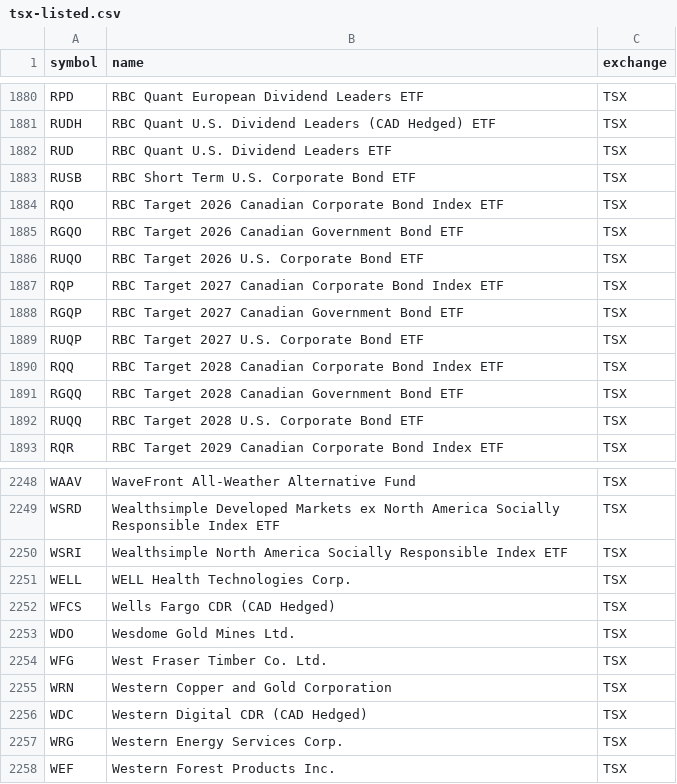
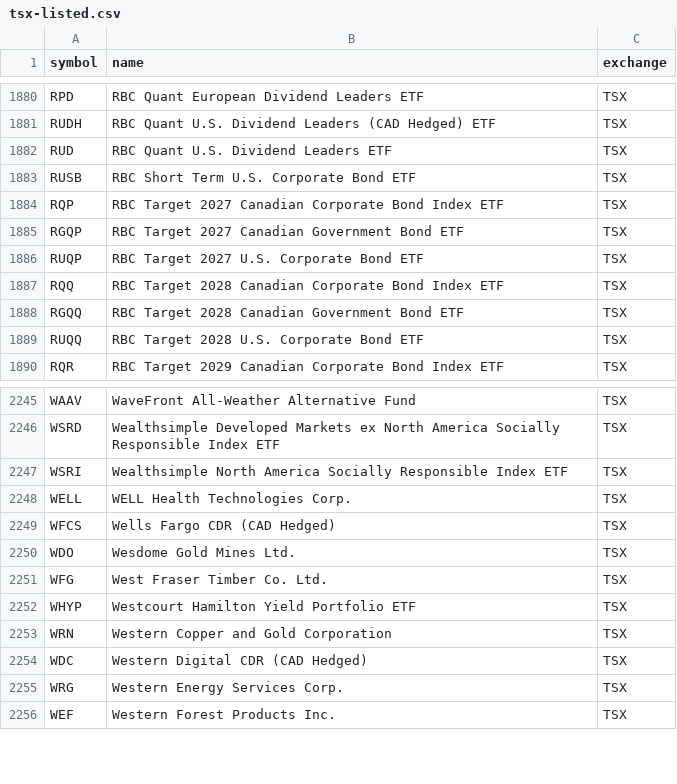
Before and after one commit to Cperkin/CanadianStats, a CSV file: data/sources/tsx-listed.csv, drawn as a sheet; only a part is shown, gaps mark what is left out.

```diff
--- a/data/sources/tsx-listed.csv
+++ b/data/sources/tsx-listed.csv
@@ -1883,5 +1883,2 @@ RUD,RBC Quant U.S. Dividend Leaders ETF,TSX
 RUSB,RBC Short Term U.S. Corporate Bond ETF,TSX
-RQO,RBC Target 2026 Canadian Corporate Bond Index ETF,TSX
-RGQO,RBC Target 2026 Canadian Government Bond ETF,TSX
-RUQO,RBC Target 2026 U.S. Corporate Bond ETF,TSX
 RQP,RBC Target 2027 Canadian Corporate Bond Index ETF,TSX
@@ -2254,2 +2251,3 @@ WDO,Wesdome Gold Mines Ltd.,TSX
 WFG,West Fraser Timber Co. Ltd.,TSX
+WHYP,Westcourt Hamilton Yield Portfolio ETF,TSX
 WRN,Western Copper and Gold Corporation,TSX
```
Also changed, not shown: 7 other files.
